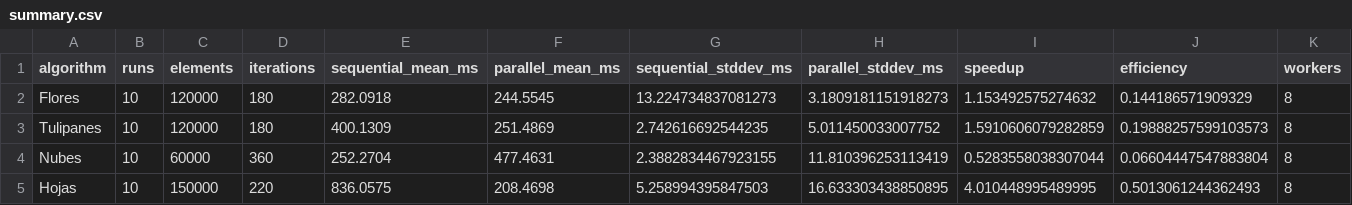
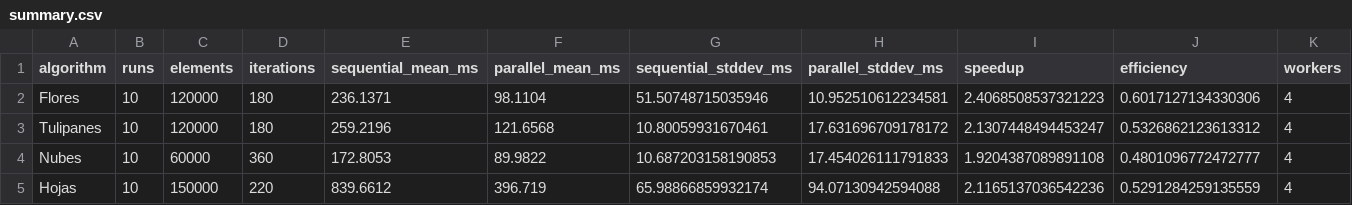
Before and after one commit to Cisco890/proyecto1_paralelas, a CSV file: output/benchmark/summary.csv, drawn as a sheet.

```diff
--- a/output/benchmark/summary.csv
+++ b/output/benchmark/summary.csv
@@ -1,5 +1,5 @@
 algorithm,runs,elements,iterations,sequential_mean_ms,parallel_mean_ms,sequential_stddev_ms,parallel_stddev_ms,speedup,efficiency,workers
-Flores,10,120000,180,282.0918,244.5545,13.224734837081273,3.1809181151918273,1.153492575274632,0.144186571909329,8
-Tulipanes,10,120000,180,400.1309,251.4869,2.742616692544235,5.011450033007752,1.5910606079282859,0.19888257599103573,8
-Nubes,10,60000,360,252.2704,477.4631,2.3882834467923155,11.810396253113419,0.5283558038307044,0.06604447547883804,8
-Hojas,10,150000,220,836.0575,208.4698,5.258994395847503,16.633303438850895,4.010448995489995,0.5013061244362493,8
+Flores,10,120000,180,236.1371,98.1104,51.50748715035946,10.952510612234581,2.4068508537321223,0.6017127134330306,4
+Tulipanes,10,120000,180,259.2196,121.6568,10.80059931670461,17.631696709178172,2.1307448494453247,0.5326862123613312,4
+Nubes,10,60000,360,172.8053,89.9822,10.687203158190853,17.454026111791833,1.9204387089891108,0.4801096772472777,4
+Hojas,10,150000,220,839.6612,396.719,65.98866859932174,94.07130942594088,2.1165137036542236,0.5291284259135559,4
```
Also changed, not shown: output/benchmark/measurements.csv, 12 other files.
